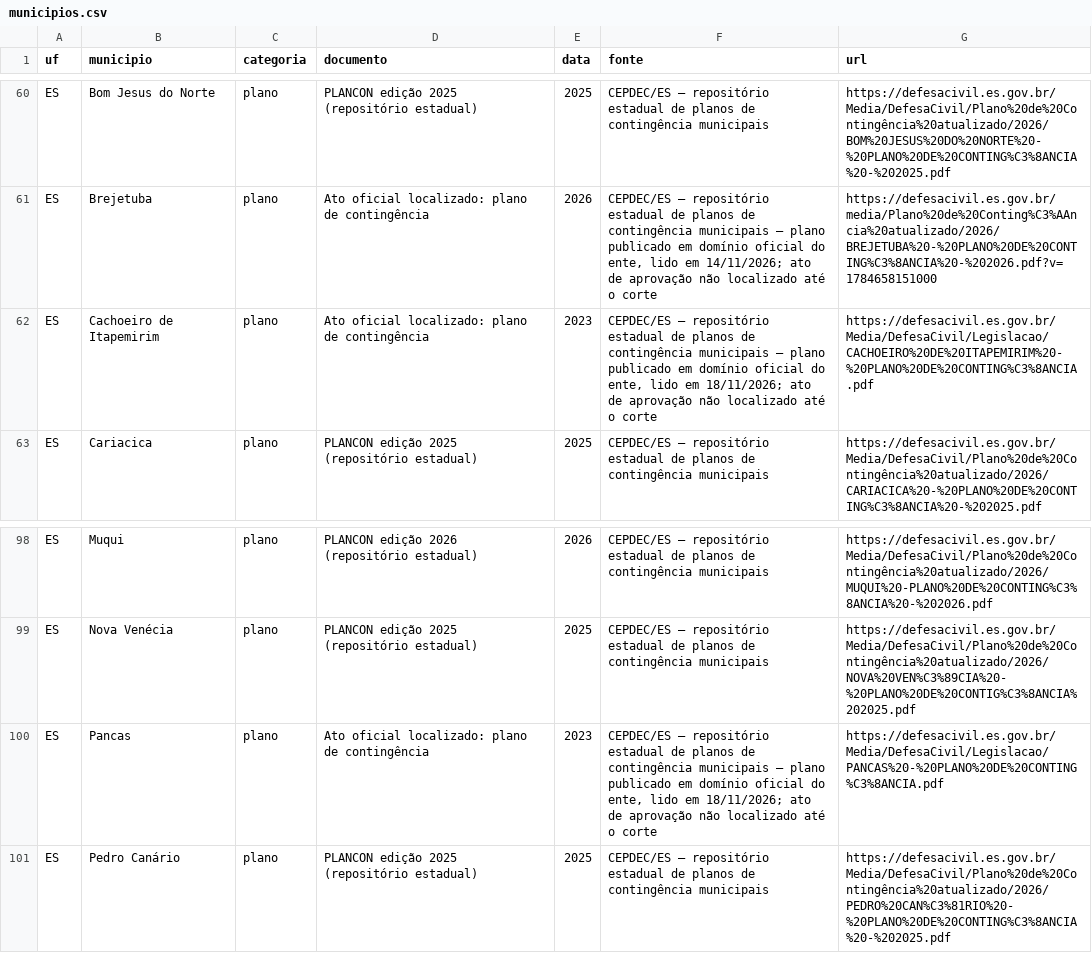
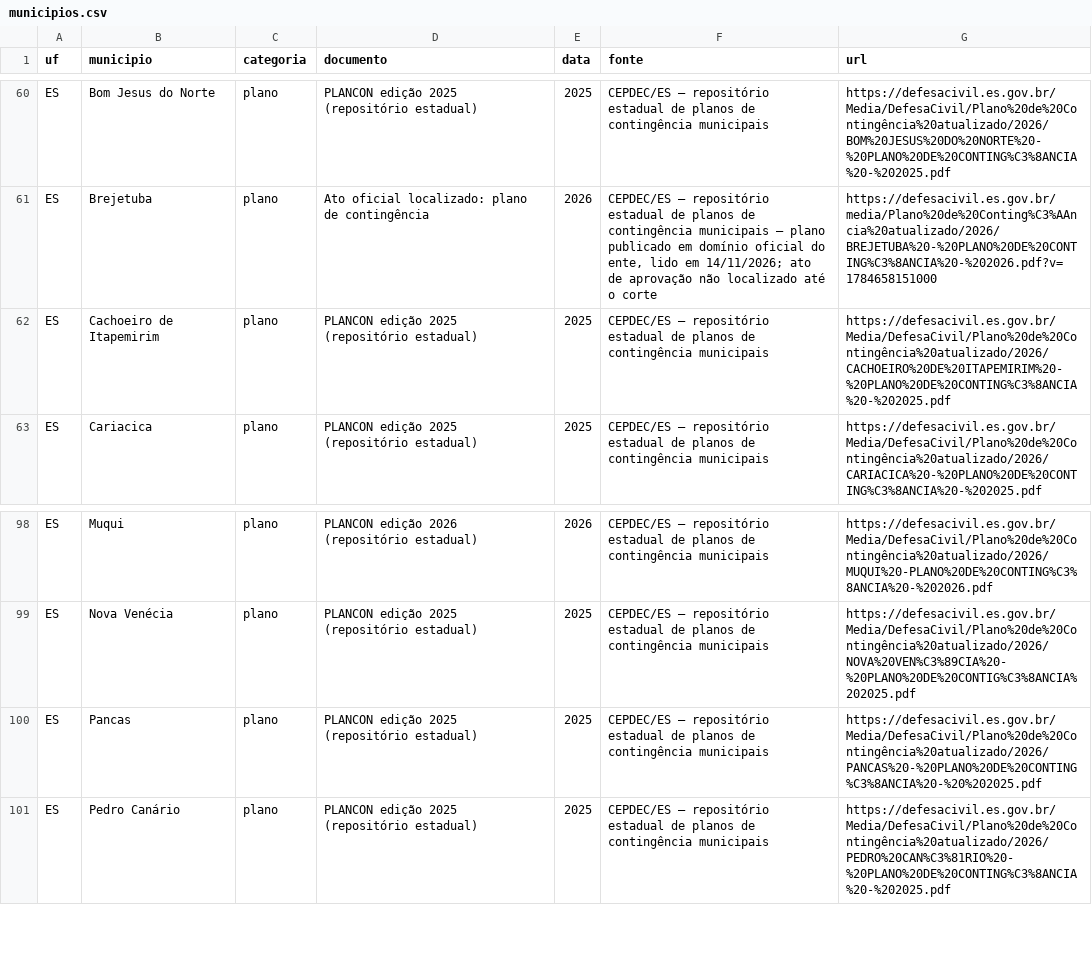
Before and after one commit to monitorelnino/monitorelnino, a CSV file: dados-abertos/municipios.csv, drawn as a sheet; only a part is shown, gaps mark what is left out.

```diff
--- a/dados-abertos/municipios.csv
+++ b/dados-abertos/municipios.csv
@@ -61,3 +61,3 @@ ES,Bom Jesus do Norte,plano,PLANCON edição 2025 (repositório estadual),2025,C
 ES,Brejetuba,plano,Ato oficial localizado: plano de contingência,2026,"CEPDEC/ES — repositório estadual de planos de contingência municipais — plano publicado em domínio oficial do ente, lido em 14/11/2026; ato de aprovação não localizado até o corte",https://defesacivil.es.gov.br/media/Plano%20de%20Conting%C3%AAncia%20atualizado/2026/BREJETUBA%20-%20PLANO%20DE%20CONTING%C3%8ANCIA%20-%202026.pdf?v=1784658151000
-ES,Cachoeiro de Itapemirim,plano,Ato oficial localizado: plano de contingência,2023,"CEPDEC/ES — repositório estadual de planos de contingência municipais — plano publicado em domínio oficial do ente, lido em 18/11/2026; ato de aprovação não localizado até o corte",https://defesacivil.es.gov.br/Media/DefesaCivil/Legislacao/CACHOEIRO%20DE%20ITAPEMIRIM%20-%20PLANO%20DE%20CONTING%C3%8ANCIA.pdf
+ES,Cachoeiro de Itapemirim,plano,PLANCON edição 2025 (repositório estadual),2025,CEPDEC/ES — repositório estadual de planos de contingência municipais,https://defesacivil.es.gov.br/Media/DefesaCivil/Plano%20de%20Contingência%20atualizado/2026/CACHOEIRO%20DE%20ITAPEMIRIM%20-%20PLANO%20DE%20CONTING%C3%8ANCIA%20-%202025.pdf
 ES,Cariacica,plano,PLANCON edição 2025 (repositório estadual),2025,CEPDEC/ES — repositório estadual de planos de contingência municipais,https://defesacivil.es.gov.br/Media/DefesaCivil/Plano%20de%20Contingência%20atualizado/2026/CARIACICA%20-%20PLANO%20DE%20CONTING%C3%8ANCIA%20-%202025.pdf
@@ -99,3 +99,3 @@ ES,Muqui,plano,PLANCON edição 2026 (repositório estadual),2026,CEPDEC/ES —
 ES,Nova Venécia,plano,PLANCON edição 2025 (repositório estadual),2025,CEPDEC/ES — repositório estadual de planos de contingência municipais,https://defesacivil.es.gov.br/Media/DefesaCivil/Plano%20de%20Contingência%20atualizado/2026/NOVA%20VEN%C3%89CIA%20-%20PLANO%20DE%20CONTIG%C3%8ANCIA%202025.pdf
-ES,Pancas,plano,Ato oficial localizado: plano de contingência,2023,"CEPDEC/ES — repositório estadual de planos de contingência municipais — plano publicado em domínio oficial do ente, lido em 18/11/2026; ato de aprovação não localizado até o corte",https://defesacivil.es.gov.br/Media/DefesaCivil/Legislacao/PANCAS%20-%20PLANO%20DE%20CONTING%C3%8ANCIA.pdf
+ES,Pancas,plano,PLANCON edição 2025 (repositório estadual),2025,CEPDEC/ES — repositório estadual de planos de contingência municipais,https://defesacivil.es.gov.br/Media/DefesaCivil/Plano%20de%20Contingência%20atualizado/2026/PANCAS%20-%20PLANO%20DE%20CONTING%C3%8ANCIA%20-%20%202025.pdf
 ES,Pedro Canário,plano,PLANCON edição 2025 (repositório estadual),2025,CEPDEC/ES — repositório estadual de planos de contingência municipais,https://defesacivil.es.gov.br/Media/DefesaCivil/Plano%20de%20Contingência%20atualizado/2026/PEDRO%20CAN%C3%81RIO%20-%20PLANO%20DE%20CONTING%C3%8ANCIA%20-%202025.pdf
```
Also changed, not shown: dados-abertos/historico_mudancas.csv, dados-abertos/indice.csv, 21 other files.
